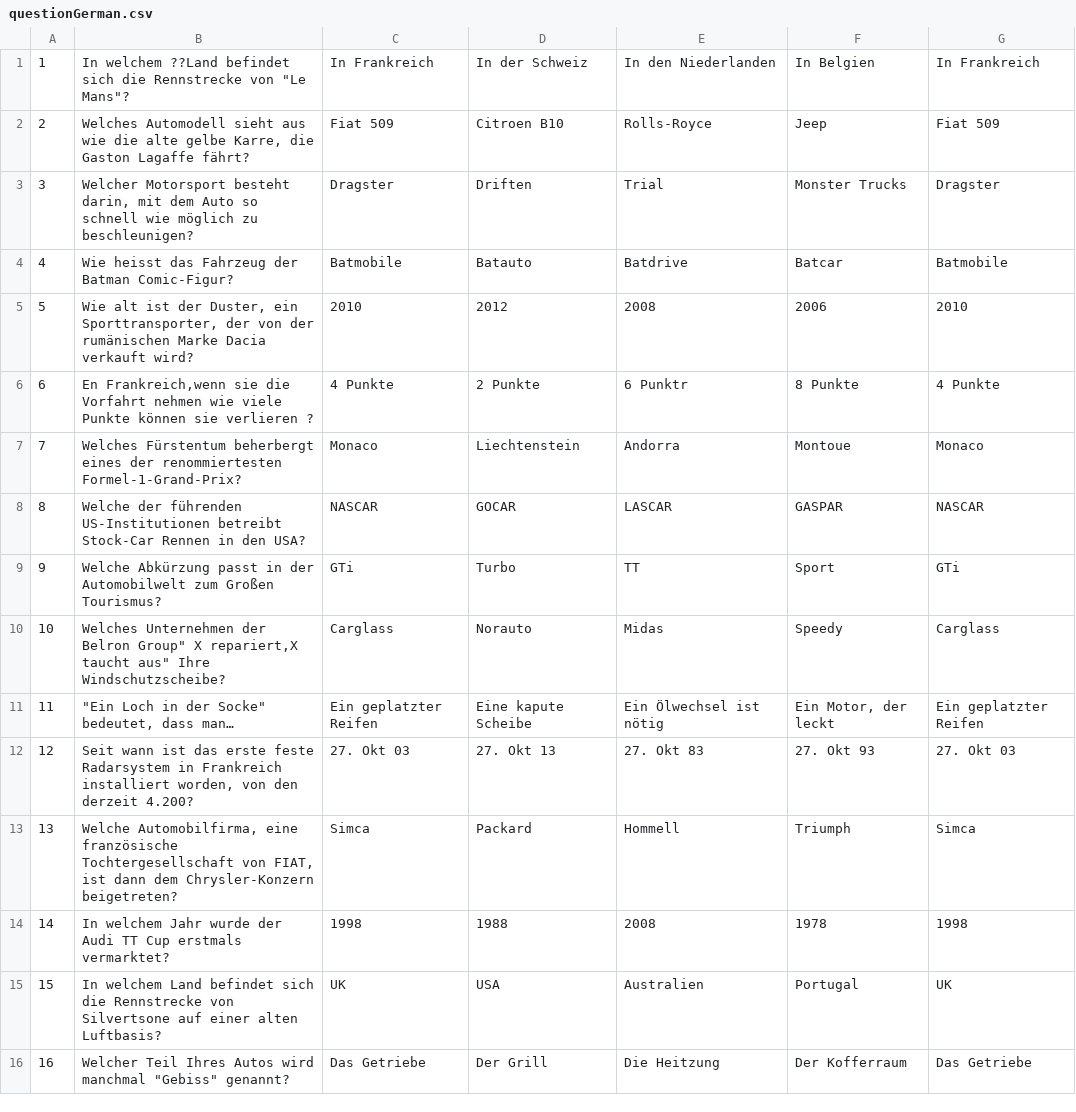
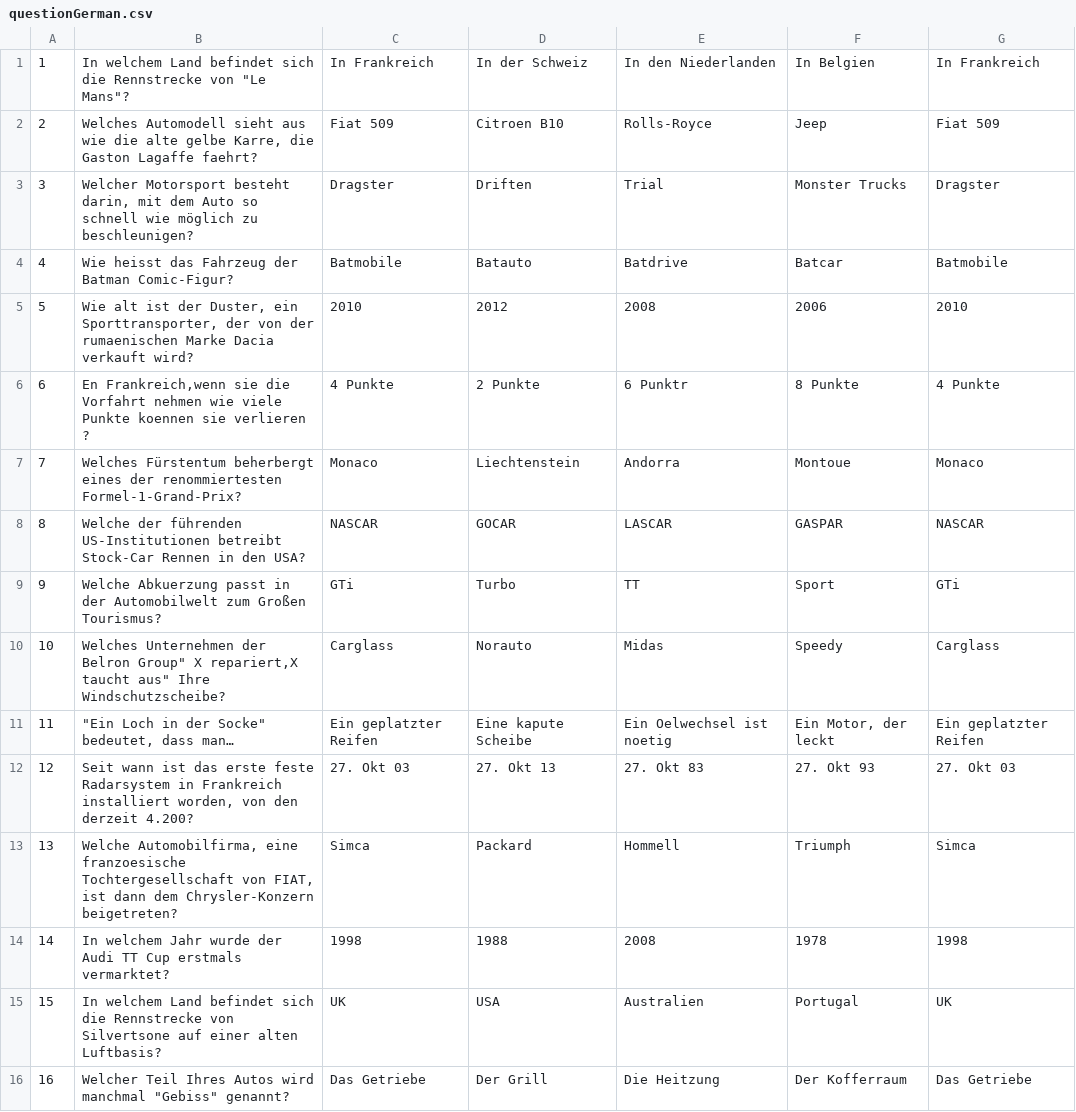
Before and after one commit to eglinflo/javaproject, a CSV file: questionGerman.csv, drawn as a sheet; only a part is shown; the diff covers the shown part only; the diff names each change by its address in the sheet, - before the commit and + after, or states it on an @@ line.

Commit message:
Update questionGerman.csv

```diff
--- a/questionGerman.csv
+++ b/questionGerman.csv
-B1: In welchem ??Land befindet sich…
+B1: In welchem Land befindet sich…
-B2: …Gaston Lagaffe fährt?
+B2: …Gaston Lagaffe faehrt?
-B5: …von der rumänischen Marke Dacia…
+B5: …von der rumaenischen Marke Dacia…
-B6: …viele Punkte können sie verlieren…
+B6: …viele Punkte koennen sie verlieren…
-B9: Welche Abkürzung passt in…
+B9: Welche Abkuerzung passt in…
-E11: Ein Ölwechsel ist nötig
+E11: Ein Oelwechsel ist noetig
-B13: …Automobilfirma, eine französische Tochtergesellschaft von…
+B13: …Automobilfirma, eine franzoesische Tochtergesellschaft von…
```
Also changed, not shown: 9 edited cells elsewhere in this file.
